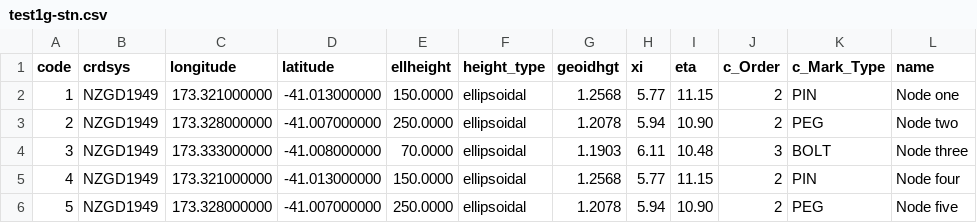
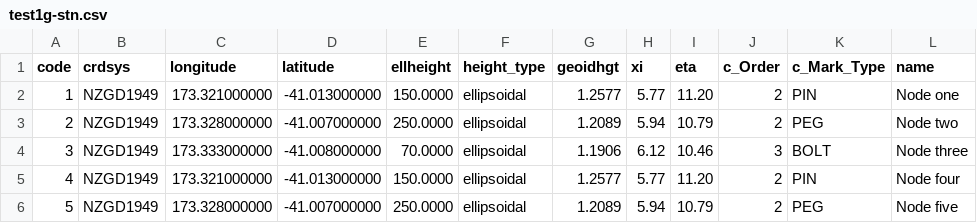
Before and after one commit to linz/snap, a CSV file: regression_tests/snap/check/test1g-stn.csv, drawn as a sheet.

Commit message:
Regression test updates - mainly for change to geoid calculation

```diff
--- a/regression_tests/snap/check/test1g-stn.csv
+++ b/regression_tests/snap/check/test1g-stn.csv
@@ -1,6 +1,6 @@
 "code","crdsys","longitude","latitude","ellheight","height_type","geoidhgt","xi","eta","c_Order","c_Mark_Type","name"
-"1","NZGD1949",173.321000000,-41.013000000,150.0000,"ellipsoidal",1.2568,5.77,11.15,"2","PIN","Node one"
-"2","NZGD1949",173.328000000,-41.007000000,250.0000,"ellipsoidal",1.2078,5.94,10.90,"2","PEG","Node two"
-"3","NZGD1949",173.333000000,-41.008000000,70.0000,"ellipsoidal",1.1903,6.11,10.48,"3","BOLT","Node three"
-"4","NZGD1949",173.321000000,-41.013000000,150.0000,"ellipsoidal",1.2568,5.77,11.15,"2","PIN","Node four"
-"5","NZGD1949",173.328000000,-41.007000000,250.0000,"ellipsoidal",1.2078,5.94,10.90,"2","PEG","Node five"
+"1","NZGD1949",173.321000000,-41.013000000,150.0000,"ellipsoidal",1.2577,5.77,11.20,"2","PIN","Node one"
+"2","NZGD1949",173.328000000,-41.007000000,250.0000,"ellipsoidal",1.2089,5.94,10.79,"2","PEG","Node two"
+"3","NZGD1949",173.333000000,-41.008000000,70.0000,"ellipsoidal",1.1906,6.12,10.46,"3","BOLT","Node three"
+"4","NZGD1949",173.321000000,-41.013000000,150.0000,"ellipsoidal",1.2577,5.77,11.20,"2","PIN","Node four"
+"5","NZGD1949",173.328000000,-41.007000000,250.0000,"ellipsoidal",1.2089,5.94,10.79,"2","PEG","Node five"
```
Also changed, not shown: 9 other files.
